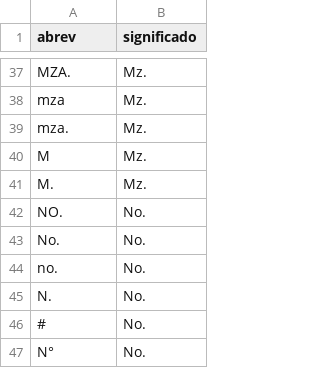
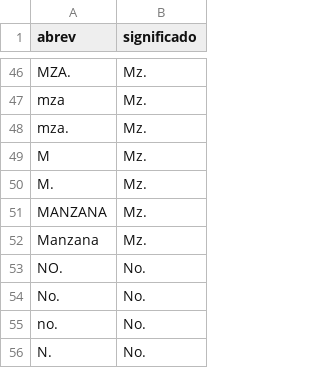
Before and after one commit to epsilondenso/Limpiador-direcciones, a CSV file: dicts/dict_abrev.csv, drawn as a sheet; only a part is shown, gaps mark what is left out; the shorter side is filled out with more unchanged rows; the diff covers the shown part only; the diff names each change by its address in the sheet, - before the commit and + after, or states it on an @@ line.

```diff
--- a/dicts/dict_abrev.csv
+++ b/dicts/dict_abrev.csv
+row 51: MANZANA | Mz.
+row 52: Manzana | Mz.
```
Also changed, not shown: 17 added rows elsewhere in this file, 5 other files.
